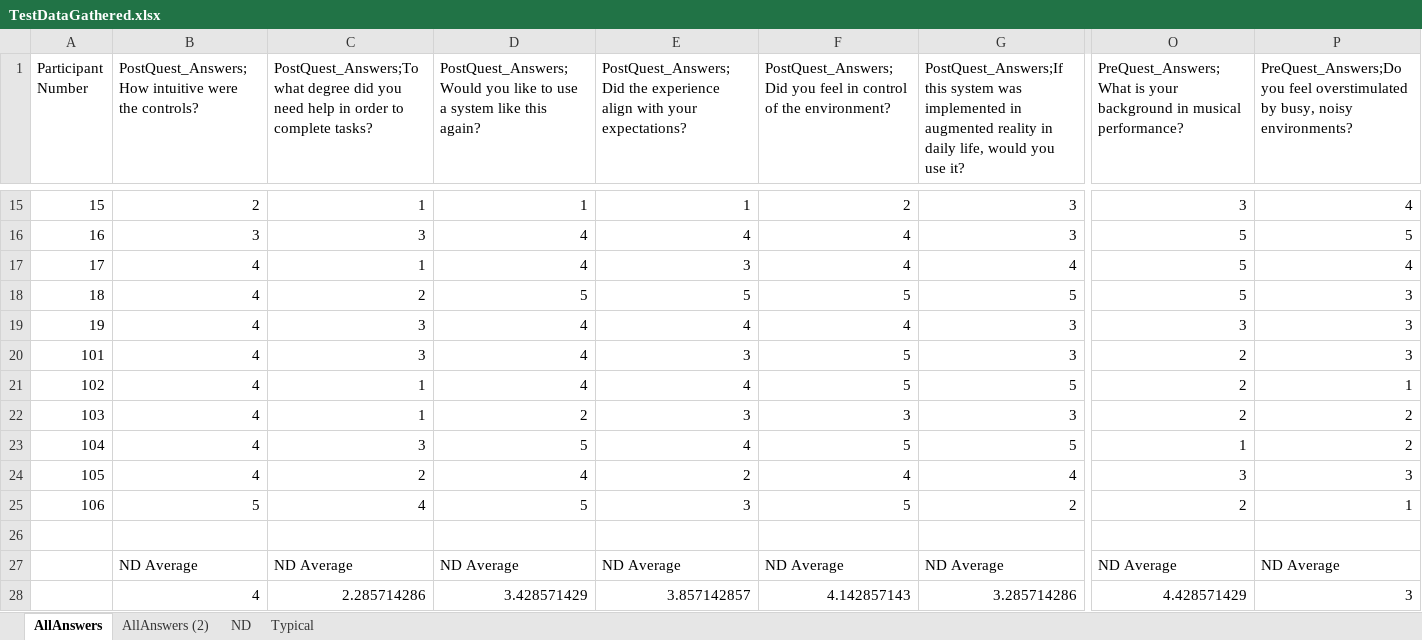
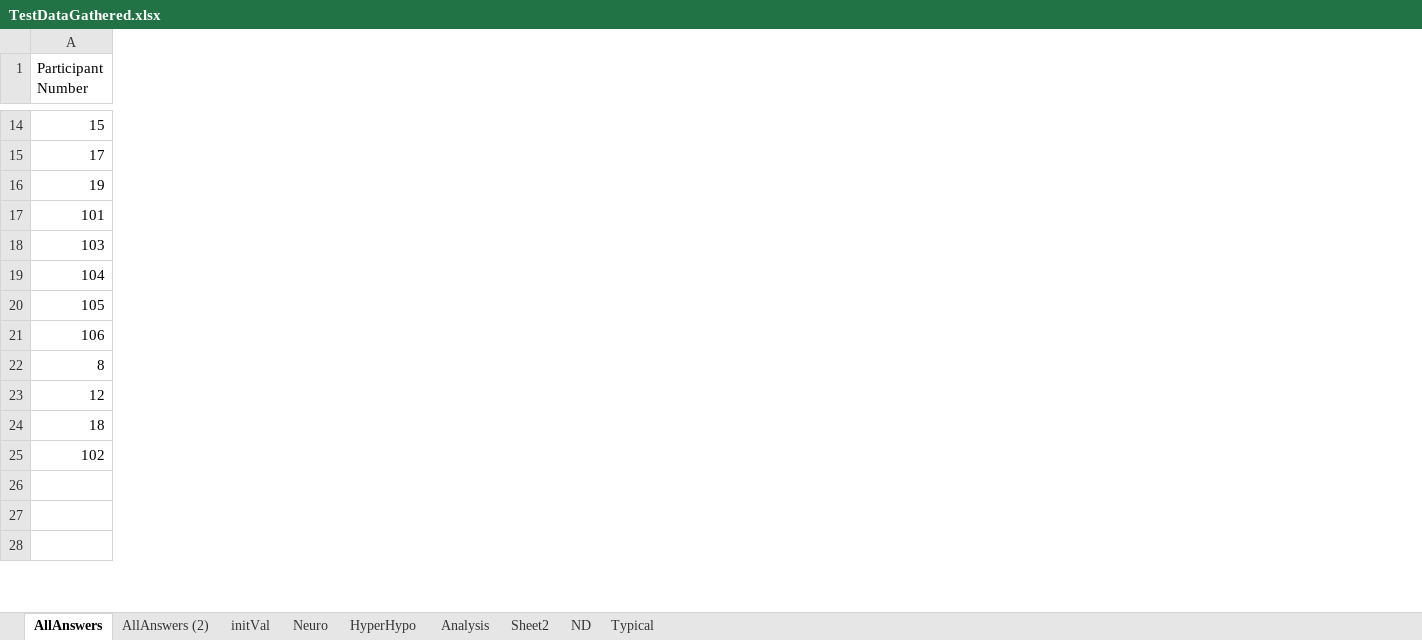
Before and after one commit to ZippyGorilla/NeuroverseG2, an Excel workbook: Test Data/TestDataGathered.xlsx, sheet AllAnswers, drawn as a sheet; only a part is shown, gaps mark what is left out; values as stored, in another font and other column widths than the file's, no borders; table styles not drawn; removed rows and columns are numbered as before the commit, all else as after; rows hold the shown columns only; the diff covers the shown part only; the diff names each change by its address in the sheet, - before the commit and + after, or states it on an @@ line.

```diff
--- a/Test Data/TestDataGathered.xlsx (sheet AllAnswers)
+++ b/Test Data/TestDataGathered.xlsx (sheet AllAnswers)
+sheet tab: initVal
+sheet tab: Neuro
+sheet tab: HyperHypo
+sheet tab: Analysis
+sheet tab: Sheet2
@@ column B hidden, row 1: PostQuest_Answers;How intuitive were the controls?; row 15: 2; row 17: 4; rows 19-20: 4 | 4; rows 22-28: 4 | 4 | 4 | 5 |  | ND Average | 4 @@
@@ column C hidden, row 1: PostQuest_Answers;To what degree did you need help in order to complete tasks?; row 15: 1; row 17: 1; rows 19-20: 3 | 3; rows 22-28: 1 | 3 | 2 | 4 |  | ND Average | 2.285714286 @@
@@ column D hidden, row 1: PostQuest_Answers;Would you like to use a system like this again?; row 15: 1; row 17: 4; rows 19-20: 4 | 4; rows 22-28: 2 | 5 | 4 | 5 |  | ND Average | 3.428571429 @@
@@ column E hidden, row 1: PostQuest_Answers;Did the experience align with your expectations?; row 15: 1; row 17: 3; rows 19-20: 4 | 3; rows 22-28: 3 | 4 | 2 | 3 |  | ND Average | 3.857142857 @@
@@ column F hidden, row 1: PostQuest_Answers;Did you feel in control of the environment?; row 15: 2; row 17: 4; rows 19-20: 4 | 5; rows 22-28: 3 | 5 | 4 | 5 |  | ND Average | 4.142857143 @@
@@ column G hidden, row 1: PostQuest_Answers;If this system was implemented in augmented reality in daily life, would you use it?; row 15: 3; row 17: 4; rows 19-20: 3 | 3; rows 22-28: 3 | 5 | 4 | 2 |  | ND Average | 3.285714286 @@
@@ column O hidden, row 1: PreQuest_Answers;What is your background in musical performance?; row 15: 3; row 17: 5; rows 19-20: 3 | 2; rows 22-28: 2 | 1 | 3 | 2 |  | ND Average | 4.428571429 @@
@@ column P hidden, row 1: PreQuest_Answers;Do you feel overstimulated by busy, noisy environments?; row 15: 4; row 17: 4; rows 19-20: 3 | 3; rows 22-28: 2 | 2 | 3 | 1 |  | ND Average | 3 @@
@@ row 16 moved to row 4: 16 @@
@@ row 8 moved to row 22: 8 @@
@@ row 12 moved to row 23: 12 @@
@@ row 18 moved to row 24: 18 @@
@@ row 21 moved to row 25: 102 @@
-row 27:  | ND Average | ND Average | ND Average | ND Average | ND Average | ND Average | ND Average | ND Average
+row 27: (empty)
-row 28:  | 4 | 2.285714286 | 3.428571429 | 3.857142857 | 4.142857143 | 3.285714286 | 4.428571429 | 3
+row 28: (empty)
```
Also changed, not shown: 2 moved rows, 32 removed columns and 18 edited cells elsewhere in this sheet, sheet AllAnswers (2), formulas that keep their value, hidden cells, charts or pictures.
